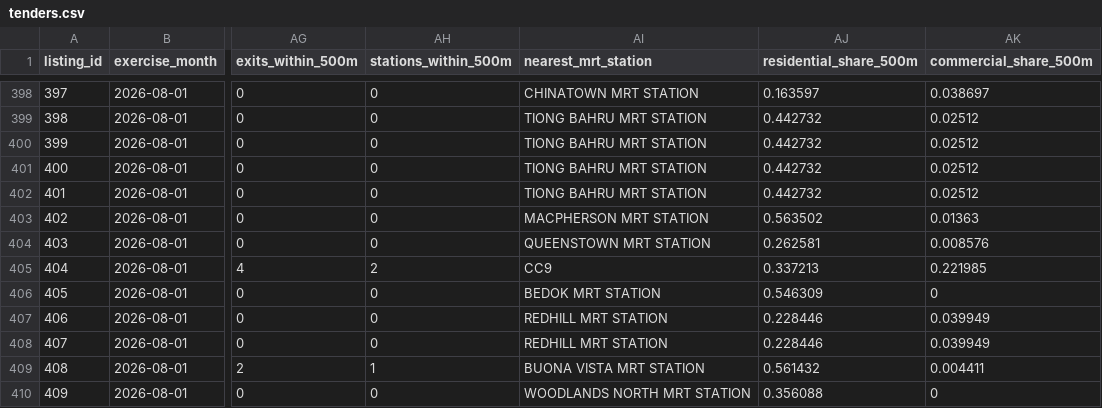
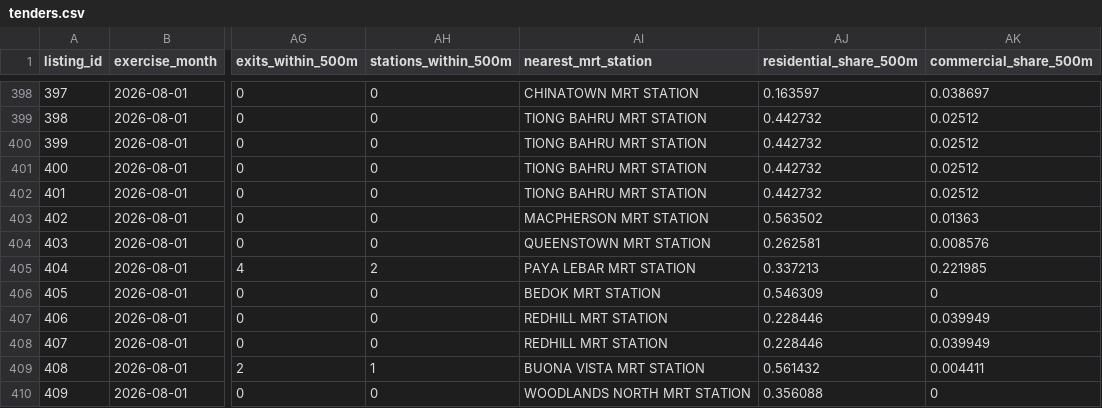
Before and after one commit to thanhmct/DBA3702_Team3_SA1, a CSV file: data/tenders.csv, drawn as a sheet; only a part is shown, gaps mark what is left out; the diff names each change by its address in the sheet, - before the commit and + after, or states it on an @@ line.

```diff
--- a/data/tenders.csv
+++ b/data/tenders.csv
-AI405 (nearest_mrt_station): CC9
+AI405 (nearest_mrt_station): PAYA LEBAR MRT STATION
```
Also changed, not shown: data/centres.csv, data/mrt_exits.csv, 9 other files.
